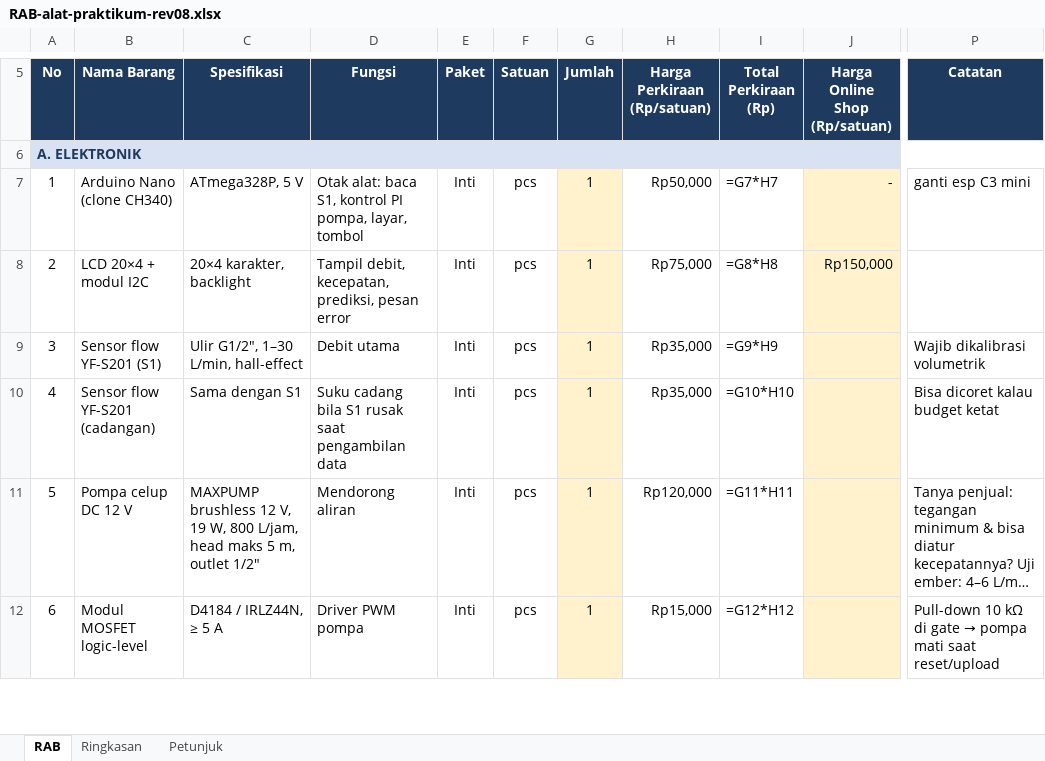
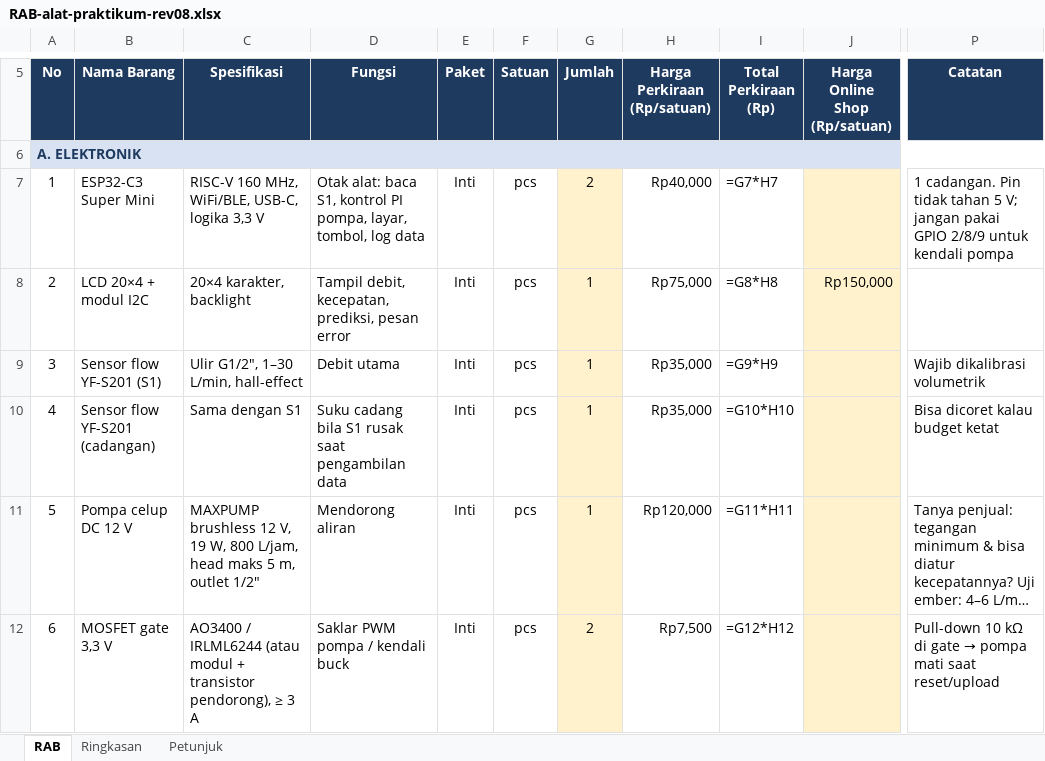
Before and after one commit to Grsliy/mcu-flow-continuity-bernoulli, an Excel workbook: anggaran/RAB-alat-praktikum-rev08.xlsx, sheet RAB, drawn as a sheet; only a part is shown, gaps mark what is left out; long unchanged cells end in …; values as stored, in another font and other column widths than the file's, no borders; formulas without a stored value are shown as written; the diff covers the shown part only; the diff names each change by its address in the sheet, - before the commit and + after, or states it on an @@ line.

Commit message:
RAB: ganti MCU ke ESP32-C3 Super Mini, tambah level shifter, MOSFET 3,3 V, dan buck pompa

```diff
--- a/anggaran/RAB-alat-praktikum-rev08.xlsx (sheet RAB)
+++ b/anggaran/RAB-alat-praktikum-rev08.xlsx (sheet RAB)
-B7 (Nama Barang): Arduino Nano (clone CH340)
+B7 (Nama Barang): ESP32-C3 Super Mini
-C7 (Spesifikasi): ATmega328P, 5 V
+C7 (Spesifikasi): RISC-V 160 MHz, WiFi/BLE, USB-C, logika 3,3 V
-D7 (Fungsi): …pompa, layar, tombol
+D7 (Fungsi): …pompa, layar, tombol, log data
-G7 (Jumlah): 1
+G7 (Jumlah): 2
-H7 (Harga Perkiraan (Rp/satuan)): Rp50,000
+H7 (Harga Perkiraan (Rp/satuan)): Rp40,000
-J7 (Harga Online Shop (Rp/satuan)): -
+J7 (Harga Online Shop (Rp/satuan)): (empty)
-P7 (Catatan): ganti esp C3 mini
+P7 (Catatan): 1 cadangan. Pin tidak tahan 5 V; jangan pakai GPIO 2/8/9 untuk kendali pompa
-B12 (Nama Barang): Modul MOSFET logic-level
+B12 (Nama Barang): MOSFET gate 3,3 V
-C12 (Spesifikasi): D4184 / IRLZ44N, ≥ 5 A
+C12 (Spesifikasi): AO3400 / IRLML6244 (atau modul + transistor pendorong), ≥ 3 A
-D12 (Fungsi): Driver PWM pompa
+D12 (Fungsi): Saklar PWM pompa / kendali buck
-G12 (Jumlah): 1
+G12 (Jumlah): 2
-H12 (Harga Perkiraan (Rp/satuan)): Rp15,000
+H12 (Harga Perkiraan (Rp/satuan)): Rp7,500
```
Also changed, not shown: 2 added rows, 293 edited cells and row numbers in column A elsewhere in this sheet, sheet Ringkasan.
